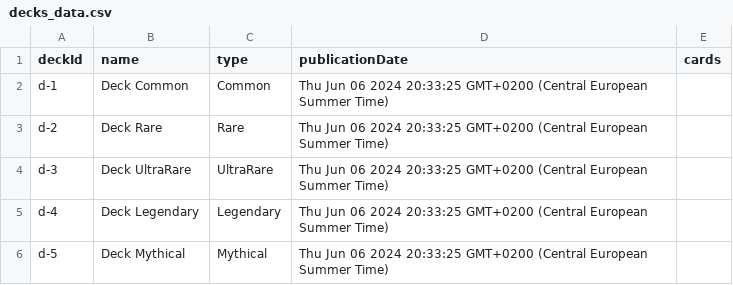
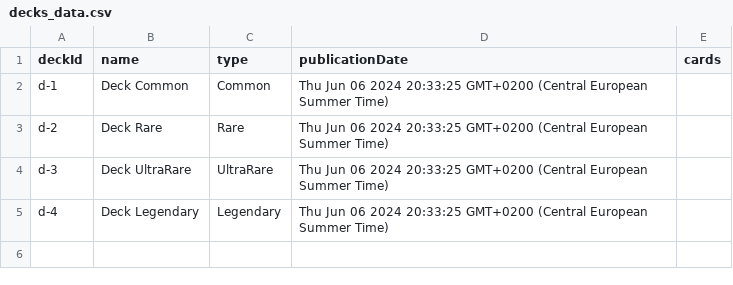
Before and after one commit to paulasuarezp/BidMonUniverse, a CSV file: restapi/data/decks_data.csv, drawn as a sheet.

```diff
--- a/restapi/data/decks_data.csv
+++ b/restapi/data/decks_data.csv
@@ -5,2 +5 @@ d-3;Deck UltraRare;UltraRare;Thu Jun 06 2024 20:33:25 GMT+0200 (Central European
 d-4;Deck Legendary;Legendary;Thu Jun 06 2024 20:33:25 GMT+0200 (Central European Summer Time);
-d-5;Deck Mythical;Mythical;Thu Jun 06 2024 20:33:25 GMT+0200 (Central European Summer Time);
```
Also changed, not shown: 24 other files.
